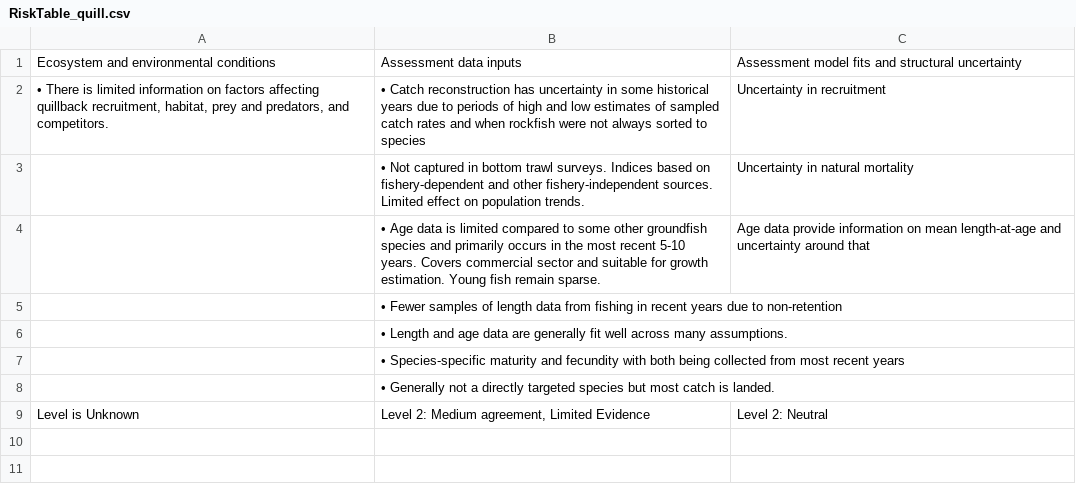
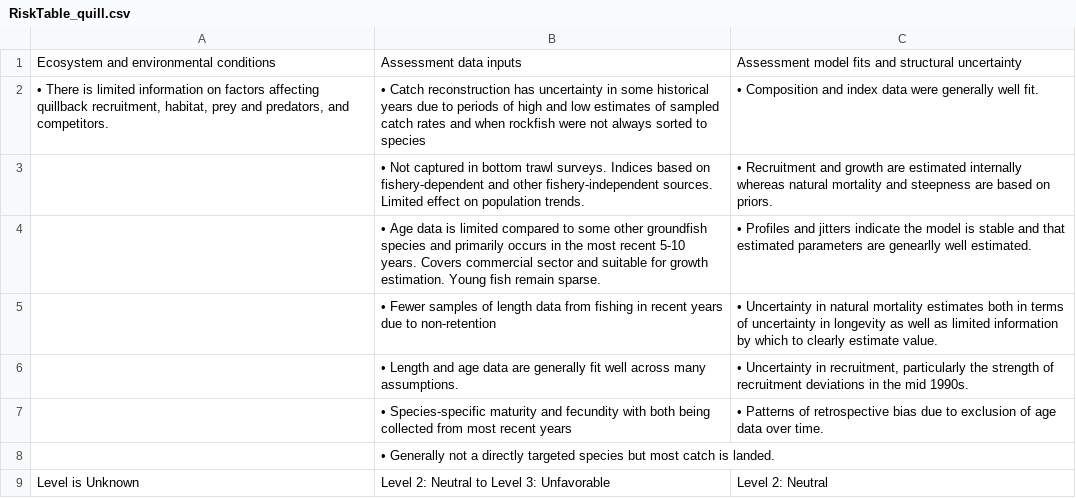
Before and after one commit to pfmc-assessments/CA_quillback_rockfish_2025, a CSV file: report/tables/RiskTable_quill.csv, drawn as a sheet.

Commit message:
Update risk table

```diff
--- a/report/tables/RiskTable_quill.csv
+++ b/report/tables/RiskTable_quill.csv
@@ -1,9 +1,9 @@
 Ecosystem and environmental conditions,Assessment data inputs,Assessment model fits and structural uncertainty
-"• There is limited information on factors affecting quillback recruitment, habitat, prey and predators, and competitors.",• Catch reconstruction has uncertainty in some historical years due to periods of high and low estimates of sampled catch rates and when rockfish were not always sorted to species,Uncertainty in recruitment
-,• Not captured in bottom trawl surveys. Indices based on fishery-dependent and other fishery-independent sources. Limited effect on population trends. ,Uncertainty in natural mortality
-,• Age data is limited compared to some other groundfish species and primarily occurs in the most recent 5-10 years. Covers commercial sector and suitable for growth estimation. Young fish remain sparse.,Age data provide information on mean length-at-age and uncertainty around that
-,• Fewer samples of length data from fishing in recent years due to non-retention,
-,• Length and age data are generally fit well across many assumptions. ,
-,• Species-specific maturity and fecundity with both being collected from most recent years,
+"• There is limited information on factors affecting quillback recruitment, habitat, prey and predators, and competitors.",• Catch reconstruction has uncertainty in some historical years due to periods of high and low estimates of sampled catch rates and when rockfish were not always sorted to species,• Composition and index data were generally well fit.
+,• Not captured in bottom trawl surveys. Indices based on fishery-dependent and other fishery-independent sources. Limited effect on population trends. ,• Recruitment and growth are estimated internally whereas natural mortality and steepness are based on priors.
+,• Age data is limited compared to some other groundfish species and primarily occurs in the most recent 5-10 years. Covers commercial sector and suitable for growth estimation. Young fish remain sparse.,• Profiles and jitters indicate the model is stable and that estimated parameters are genearlly well estimated.
+,• Fewer samples of length data from fishing in recent years due to non-retention,• Uncertainty in natural mortality estimates both in terms of uncertainty in longevity as well as limited information by which to clearly estimate value.
+,• Length and age data are generally fit well across many assumptions. ,"• Uncertainty in recruitment, particularly the strength of recruitment deviations in the mid 1990s."
+,• Species-specific maturity and fecundity with both being collected from most recent years,• Patterns of retrospective bias due to exclusion of age data over time.
 ,• Generally not a directly targeted species but most catch is landed.,
-Level is Unknown,"Level 2: Medium agreement, Limited Evidence",Level 2: Neutral
+Level is Unknown,Level 2: Neutral to Level 3: Unfavorable,Level 2: Neutral
```
Also changed, not shown: 2 other files.
